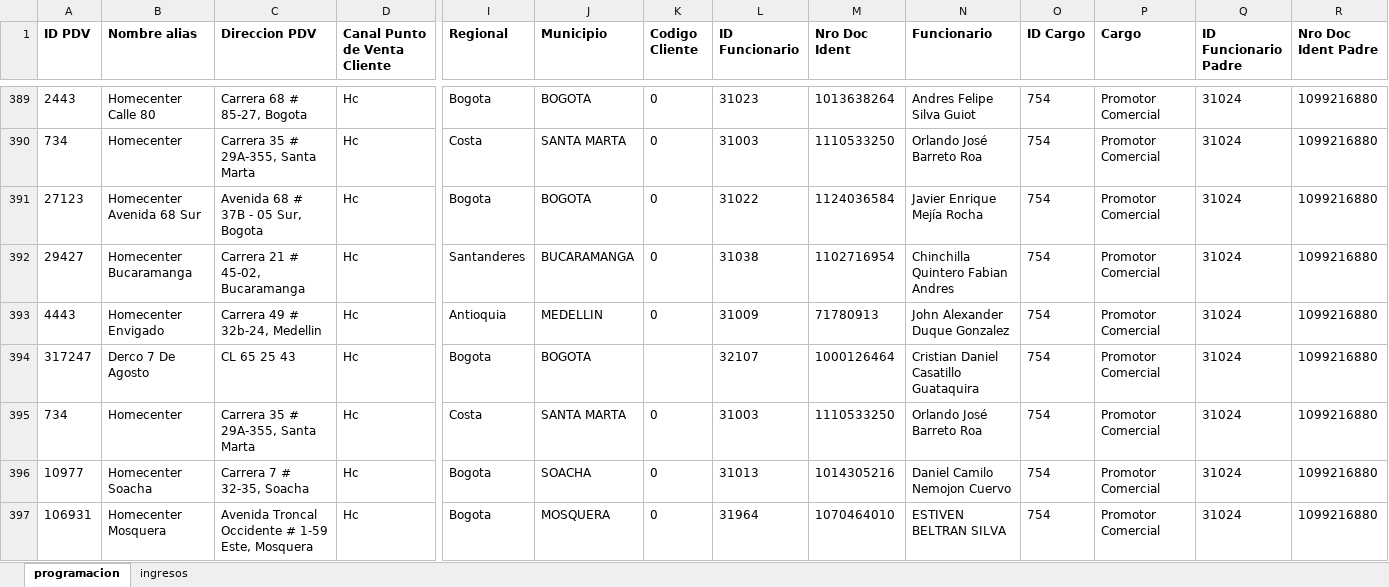
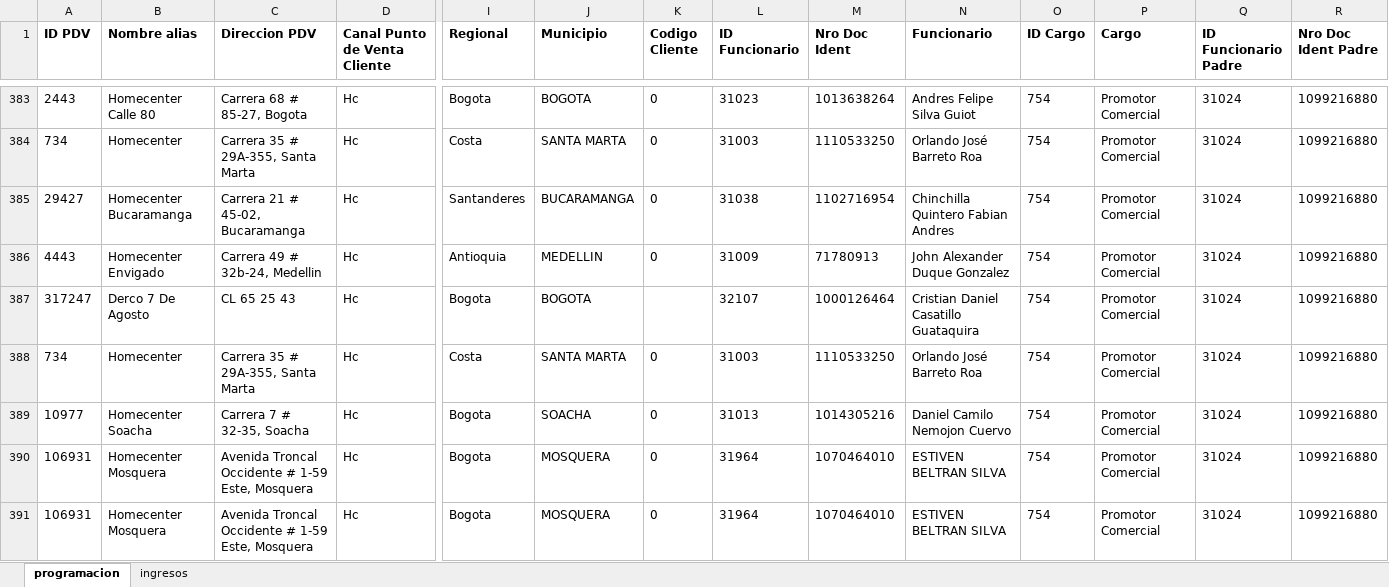
Before and after one commit to johangarzon19/monitor-ingresosv2, an Excel workbook: data/reporte_ingresos.xlsx, sheet programacion, drawn as a sheet; only a part is shown, gaps mark what is left out; the shorter side is filled out with more unchanged rows; values as stored, in another font and other column widths than the file's, no borders; rows hold the shown columns only; the diff covers the shown part only; the diff names each change by its address in the sheet, - before the commit and + after, or states it on an @@ line.

```diff
--- a/data/reporte_ingresos.xlsx (sheet programacion)
+++ b/data/reporte_ingresos.xlsx (sheet programacion)
-row 391: 27123 | Homecenter Avenida 68 Sur | Avenida 68 # 37B - 05 Sur, Bogota | Hc | Bogota | BOGOTA | 0 | 31022 | 1124036584 | Javier Enrique Mejía Rocha | 754 | Promotor Comercial | 31024 | 1099216880
```
Also changed, not shown: 26 removed rows elsewhere in this sheet.
